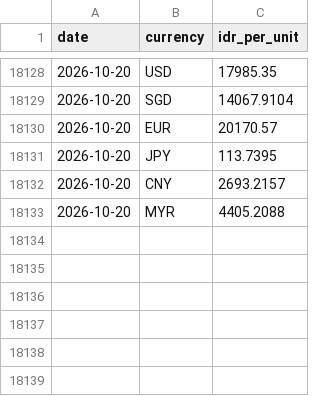
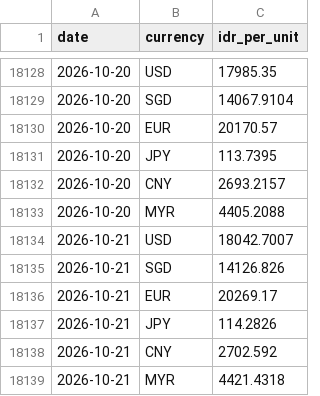
Before and after one commit to Din131/rupiah-exchange-rate-pipeline, a CSV file: data/idr_rates.csv, drawn as a sheet; only a part is shown, gaps mark what is left out.

```diff
--- a/data/idr_rates.csv
+++ b/data/idr_rates.csv
@@ -18133 +18133,7 @@ date,currency,idr_per_unit
 2026-10-20,MYR,4405.2088
+2026-10-21,USD,18042.7007
+2026-10-21,SGD,14126.826
+2026-10-21,EUR,20269.17
+2026-10-21,JPY,114.2826
+2026-10-21,CNY,2702.592
+2026-10-21,MYR,4421.4318
```
Also changed, not shown: data/run_log.csv, 2 other files.
